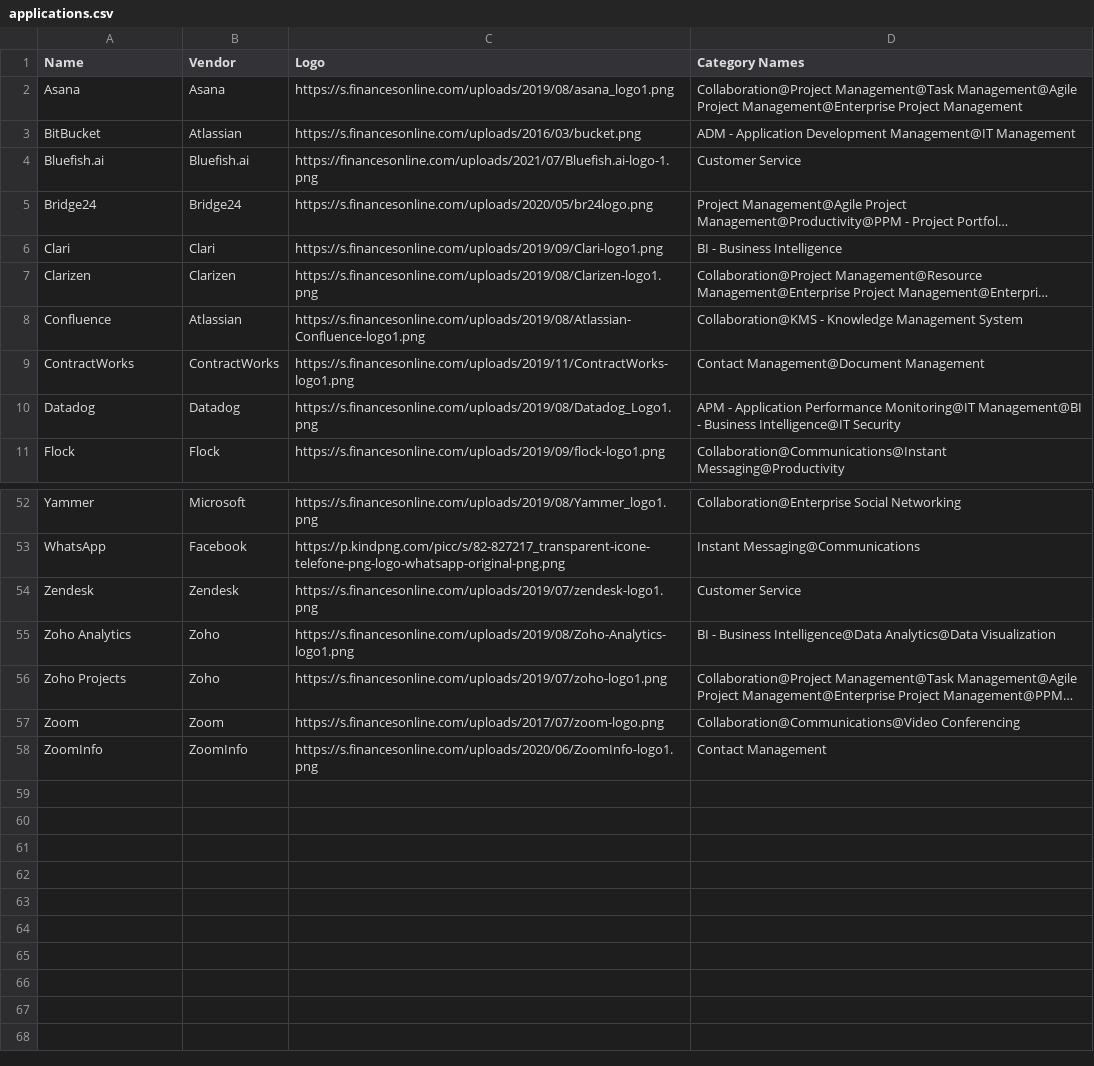
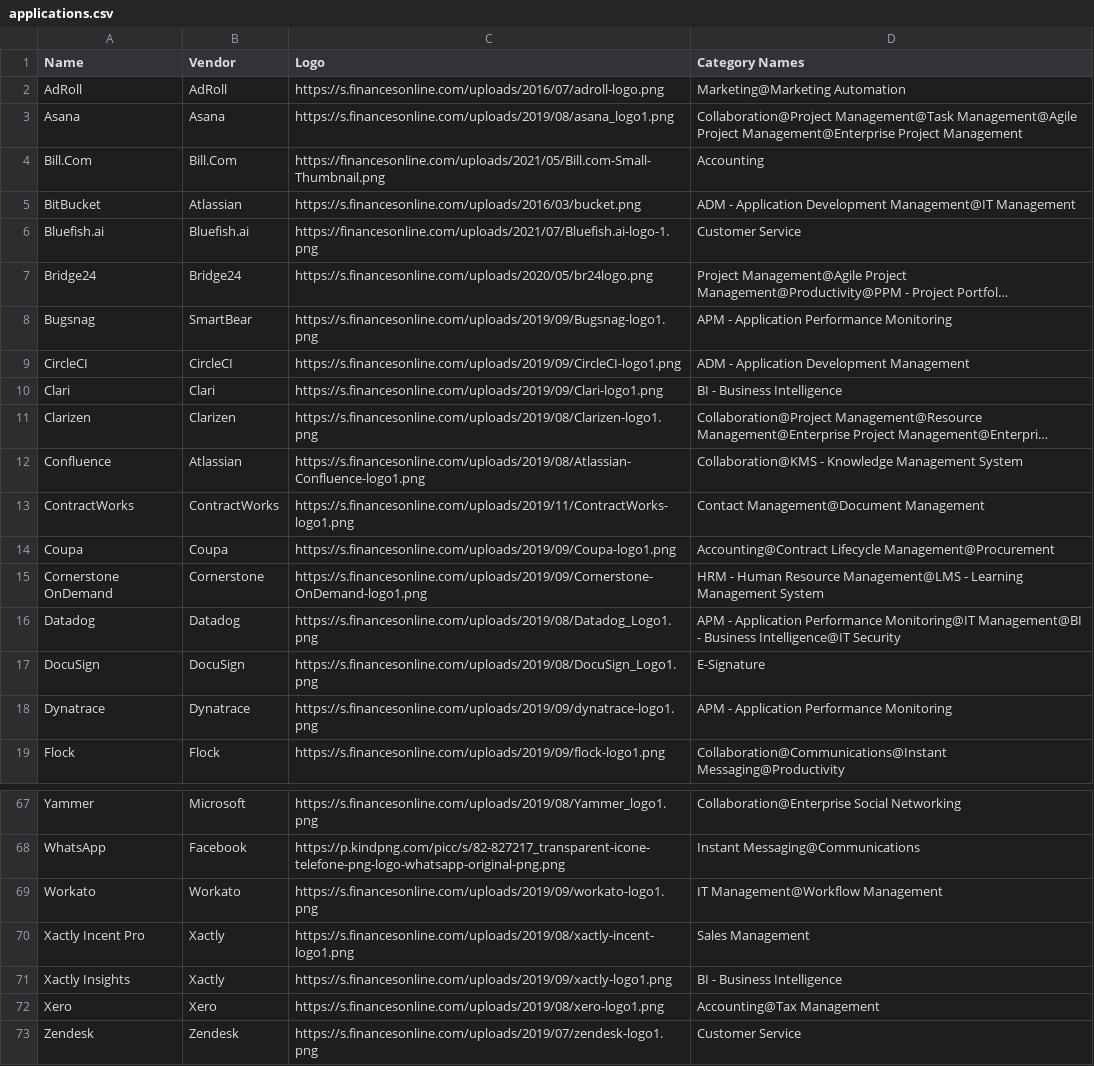
Before and after one commit to oferka/starfish, a CSV file: src/main/resources/data/applications.csv, drawn as a sheet; only a part is shown, gaps mark what is left out; the shorter side is filled out with more unchanged rows; long unchanged cells end in …; the diff covers the shown part only; the diff names each change by its address in the sheet, - before the commit and + after, or states it on an @@ line.

Commit message:
add Vendor to Application

```diff
--- a/src/main/resources/data/applications.csv
+++ b/src/main/resources/data/applications.csv
+row 2: AdRoll | AdRoll | https://s.financesonline.com/uploads/2016/07/adroll-logo.png | Marketing@Marketing Automation
+row 4: Bill.Com | Bill.Com | https://financesonline.com/uploads/2021/05/Bill.com-Small-Thumbnail.png | Accounting
+row 8: Bugsnag | SmartBear | https://s.financesonline.com/uploads/2019/09/Bugsnag-logo1.png | APM - Application Performance Monitoring
+row 9: CircleCI | CircleCI | https://s.financesonline.com/uploads/2019/09/CircleCI-logo1.png | ADM - Application Development Management
+row 14: Coupa | Coupa | https://s.financesonline.com/uploads/2019/09/Coupa-logo1.png | Accounting@Contract Lifecycle Management@Procurement
+row 15: Cornerstone OnDemand | Cornerstone | https://s.financesonline.com/uploads/2019/09/Cornerstone-OnDemand-logo1.png | HRM - Human Resource Management@LMS - Learning Management System
+row 17: DocuSign | DocuSign | https://s.financesonline.com/uploads/2019/08/DocuSign_Logo1.png | E-Signature
+row 18: Dynatrace | Dynatrace | https://s.financesonline.com/uploads/2019/09/dynatrace-logo1.png | APM - Application Performance Monitoring
+row 69: Workato | Workato | https://s.financesonline.com/uploads/2019/09/workato-logo1.png | IT Management@Workflow Management
+row 70: Xactly Incent Pro | Xactly | https://s.financesonline.com/uploads/2019/08/xactly-incent-logo1.png | Sales Management
+row 71: Xactly Insights | Xactly | https://s.financesonline.com/uploads/2019/09/xactly-logo1.png | BI - Business Intelligence
+row 72: Xero | Xero | https://s.financesonline.com/uploads/2019/08/xero-logo1.png | Accounting@Tax Management
```
Also changed, not shown: 8 added rows elsewhere in this file, src/main/resources/data/application_categories.csv, src/main/resources/data/vendors.csv, 3 other files.
